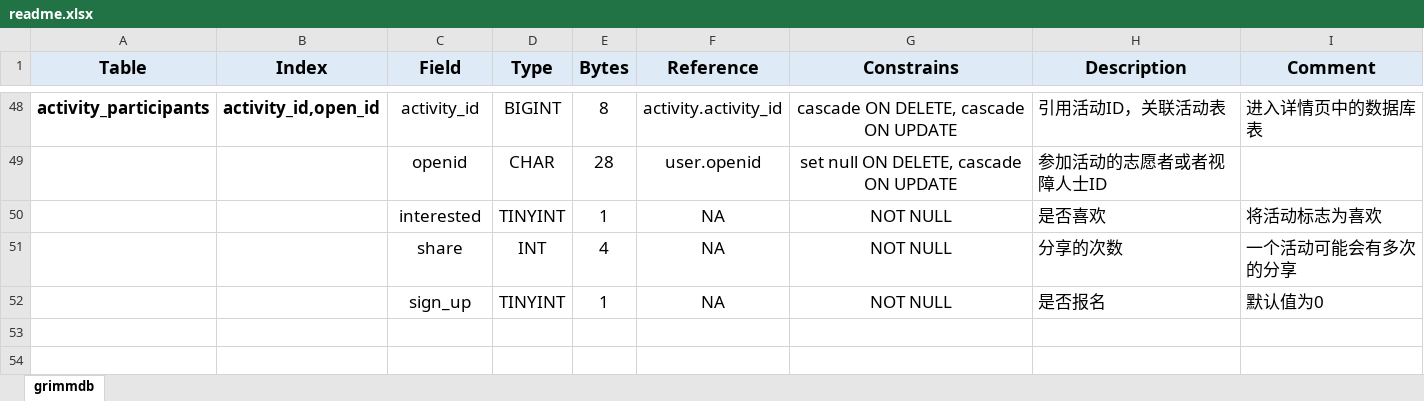
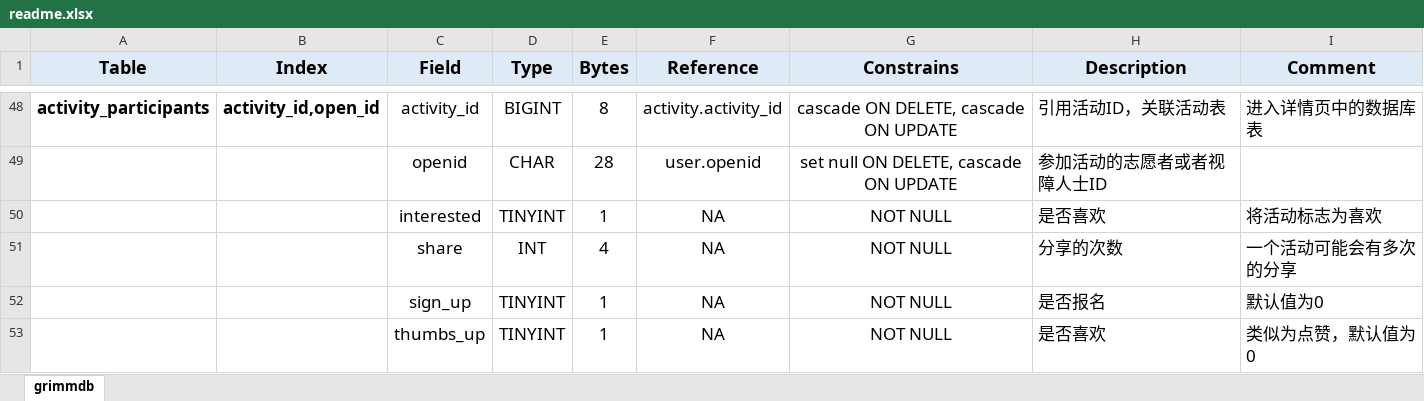
Before and after one commit to Grimm-Source/Grimm, an Excel workbook: server/database/readme.xlsx, sheet grimmdb, drawn as a sheet; only a part is shown, gaps mark what is left out; values as stored, in another font and other column widths than the file's, no borders; the diff names each change by its address in the sheet, - before the commit and + after, or states it on an @@ line.

Commit message:
add new api thumbs_up

```diff
--- a/server/database/readme.xlsx (sheet grimmdb)
+++ b/server/database/readme.xlsx (sheet grimmdb)
+row 53:  |  | thumbs_up | TINYINT | 1 | NA | NOT NULL | 是否喜欢 | 类似为点赞，默认值为0
```
Also changed, not shown: 2 other files.
